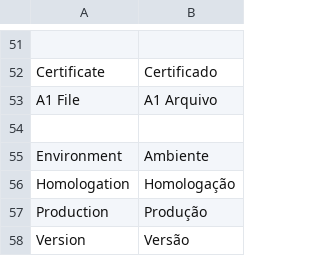
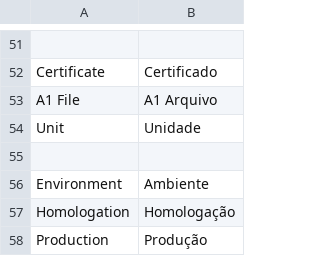
Before and after one commit to gamuzatech/tolucastore-openmage, a CSV file: app/locale/pt_BR/Gamuza_Brazil.csv, drawn as a sheet; only a part is shown, gaps mark what is left out; the shorter side is filled out with more unchanged rows; the diff names each change by its address in the sheet, - before the commit and + after, or states it on an @@ line.

Commit message:
Atualizado modulo Gamuza_Brazil: adicionado exibição de informações de certificado A1

```diff
--- a/app/locale/pt_BR/Gamuza_Brazil.csv
+++ b/app/locale/pt_BR/Gamuza_Brazil.csv
+row 54: Unit | Unidade
```
Also changed, not shown: 4 other files.
